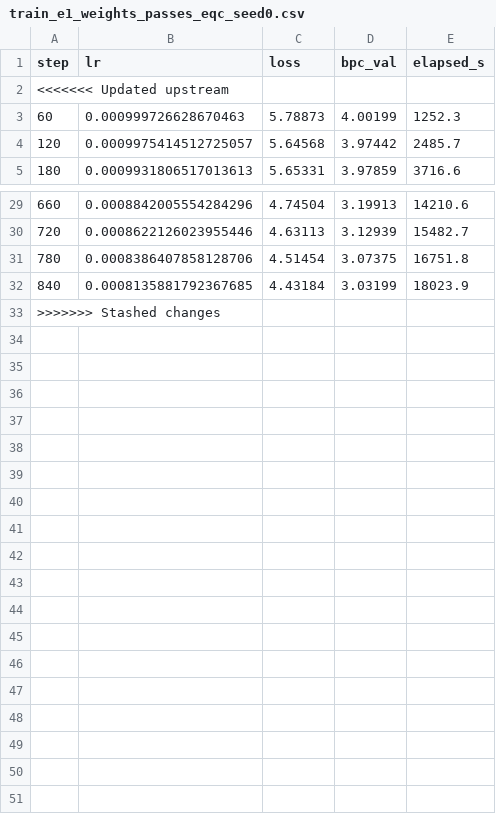
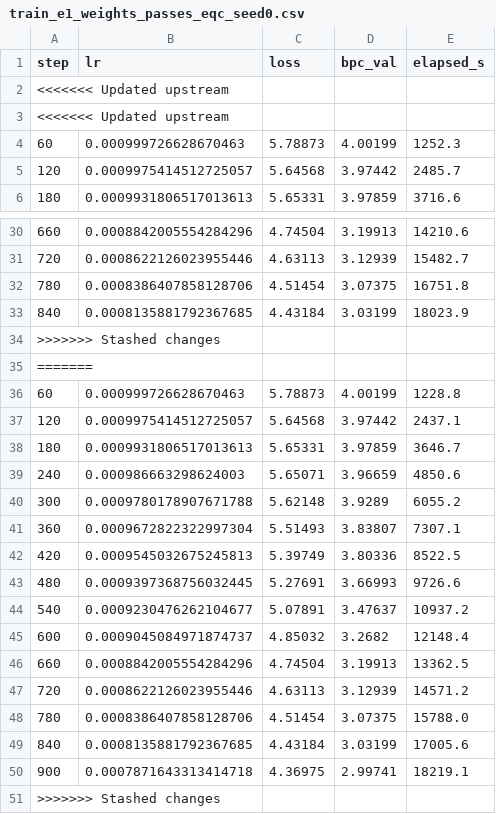
Before and after one commit to Tolu23456/IECNN, a CSV file: results/train_e1_weights_passes_eqc_seed0.csv, drawn as a sheet; only a part is shown, gaps mark what is left out.

```diff
--- a/results/train_e1_weights_passes_eqc_seed0.csv
+++ b/results/train_e1_weights_passes_eqc_seed0.csv
@@ -2,2 +2,3 @@ step,lr,loss,bpc_val,elapsed_s
 <<<<<<< Updated upstream
+<<<<<<< Updated upstream
 60,0.000999726628670463,5.78873,4.00199,1252.3
@@ -32,2 +33,19 @@ step,lr,loss,bpc_val,elapsed_s
 840,0.0008135881792367685,4.43184,3.03199,18023.9
+>>>>>>> Stashed changes
+=======
+60,0.000999726628670463,5.78873,4.00199,1228.8
+120,0.0009975414512725057,5.64568,3.97442,2437.1
+180,0.0009931806517013613,5.65331,3.97859,3646.7
+240,0.000986663298624003,5.65071,3.96659,4850.6
+300,0.0009780178907671788,5.62148,3.9289,6055.2
+360,0.0009672822322997304,5.51493,3.83807,7307.1
+420,0.0009545032675245813,5.39749,3.80336,8522.5
+480,0.0009397368756032445,5.27691,3.66993,9726.6
+540,0.0009230476262104677,5.07891,3.47637,10937.2
+600,0.0009045084971874737,4.85032,3.2682,12148.4
+660,0.0008842005554284296,4.74504,3.19913,13362.5
+720,0.0008622126023955446,4.63113,3.12939,14571.2
+780,0.0008386407858128706,4.51454,3.07375,15788.0
+840,0.0008135881792367685,4.43184,3.03199,17005.6
+900,0.0007871643313414718,4.36975,2.99741,18219.1
 >>>>>>> Stashed changes
```
